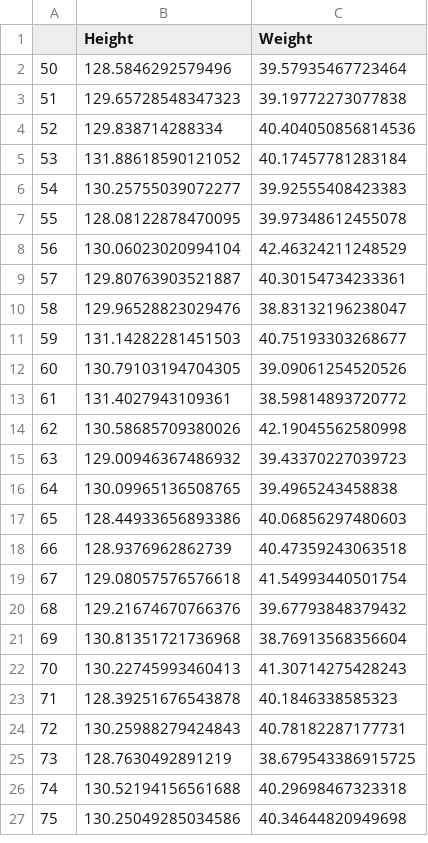
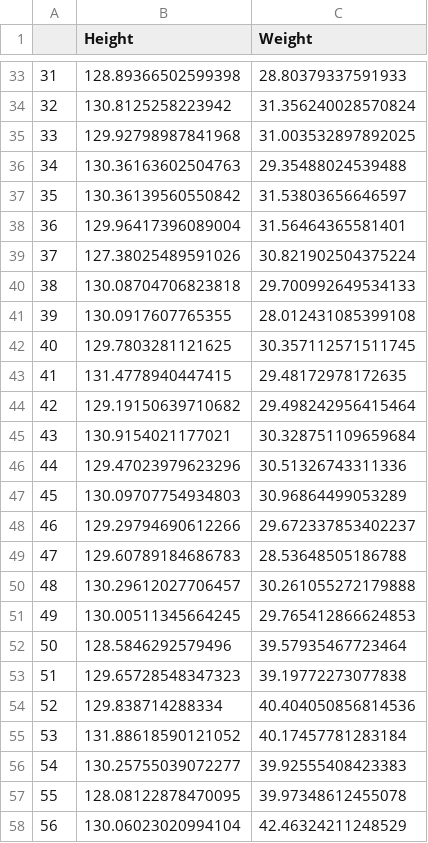
Before and after one commit to jfoadi/clusteringMA50291, a CSV file: 5_cluster3.csv, drawn as a sheet; only a part is shown, gaps mark what is left out; the shorter side is filled out with more unchanged rows; the diff covers the shown part only; the diff names each change by its address in the sheet, - before the commit and + after, or states it on an @@ line.

```diff
--- a/5_cluster3.csv
+++ b/5_cluster3.csv
+row 33: 31 | 128.89366502599398 | 28.80379337591933
+row 34: 32 | 130.8125258223942 | 31.356240028570824
+row 35: 33 | 129.92798987841968 | 31.003532897892025
+row 36: 34 | 130.36163602504763 | 29.35488024539488
+row 37: 35 | 130.36139560550842 | 31.53803656646597
+row 38: 36 | 129.96417396089004 | 31.56464365581401
+row 39: 37 | 127.38025489591026 | 30.821902504375224
+row 40: 38 | 130.08704706823818 | 29.700992649534133
+row 41: 39 | 130.0917607765355 | 28.012431085399108
+row 42: 40 | 129.7803281121625 | 30.357112571511745
+row 43: 41 | 131.4778940447415 | 29.48172978172635
+row 44: 42 | 129.19150639710682 | 29.498242956415464
+row 45: 43 | 130.9154021177021 | 30.328751109659684
+row 46: 44 | 129.47023979623296 | 30.51326743311336
+row 47: 45 | 130.09707754934803 | 30.96864499053289
+row 48: 46 | 129.29794690612266 | 29.672337853402237
+row 49: 47 | 129.60789184686783 | 28.53648505186788
+row 50: 48 | 130.29612027706457 | 30.261055272179888
+row 51: 49 | 130.00511345664245 | 29.765412866624853
```
Also changed, not shown: 31 added rows elsewhere in this file, 2_cluster0.csv, 2_cluster1.csv, 14 other files.
